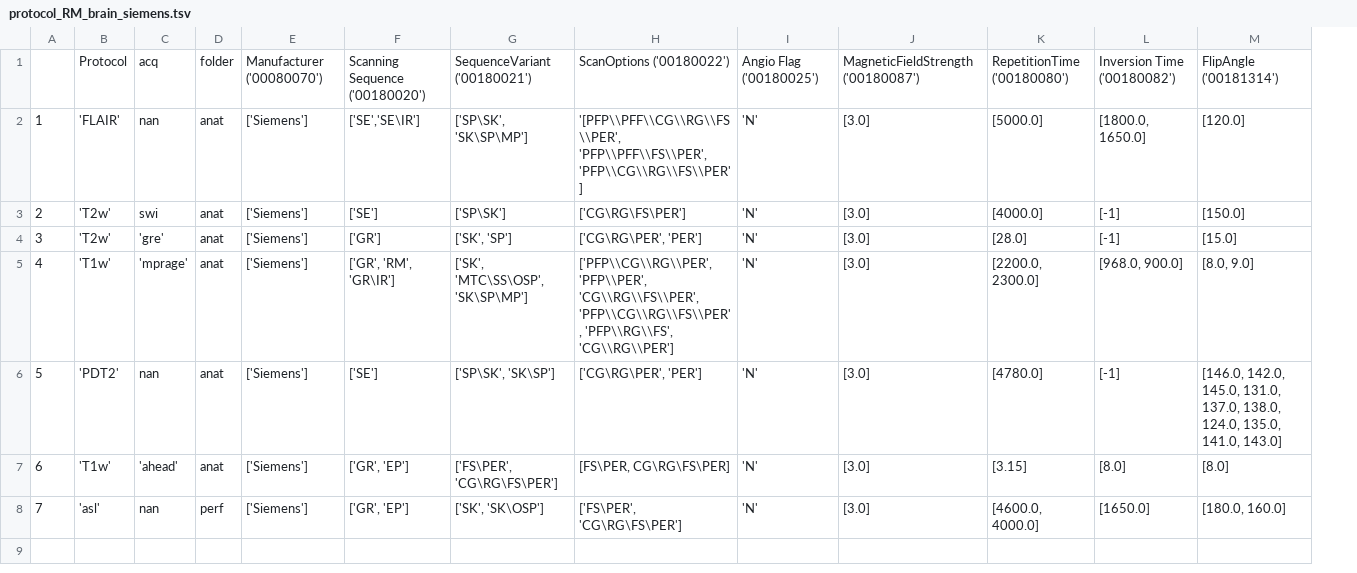
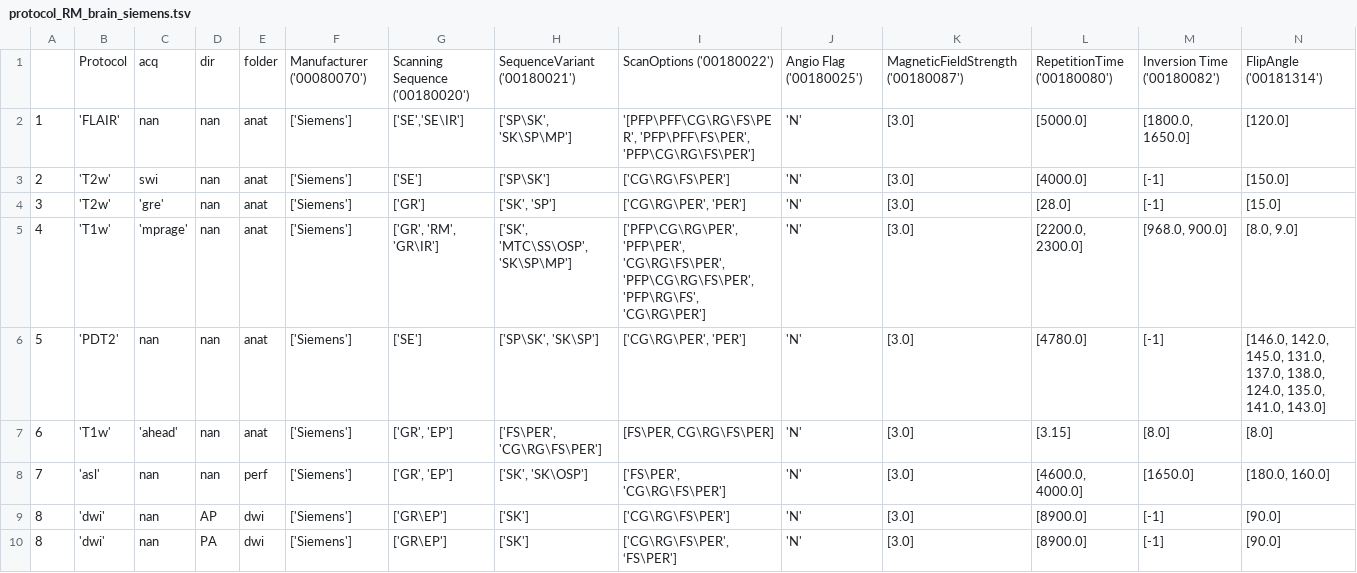
Before and after one commit to josator2/MIDS_reborn, a TSV file: xnat2mids/protocols/protocol_RM_brain_siemens.tsv, drawn as a sheet; only a part is shown; addresses are those after the commit; rows hold the shown columns only; the diff names each change by its address in the sheet, - before the commit and + after, or states it on an @@ line.

Commit message:
make protocols for RM (incomplete)

```diff
--- a/xnat2mids/protocols/protocol_RM_brain_siemens.tsv
+++ b/xnat2mids/protocols/protocol_RM_brain_siemens.tsv
+column D, rows 1-8: dir | nan | nan | nan | nan | nan | nan | nan
-I2: '[PFP\\PFF\\CG\\RG\\FS\\PER', 'PFP\\PFF\\FS\\PER', 'PFP\\CG\\RG\\FS\\PER']
+I2: '[PFP\PFF\CG\RG\FS\PER', 'PFP\PFF\FS\PER', 'PFP\CG\RG\FS\PER']
-I5: ['PFP\\CG\\RG\\PER', 'PFP\\PER', 'CG\\RG\\FS\\PER', 'PFP\\CG\\RG\\FS\\PER', 'PFP\\RG\\FS', 'CG\\RG\\PER']
+I5: ['PFP\CG\RG\PER', 'PFP\PER', 'CG\RG\FS\PER', 'PFP\CG\RG\FS\PER', 'PFP\RG\FS', 'CG\RG\PER']
+row 9: 8 | 'dwi' | nan | AP | dwi | ['Siemens'] | ['GR\EP'] | ['SK'] | ['CG\RG\FS\PER'] | 'N' | [3.0] | [8900.0] | [-1] | [90.0]
+row 10: 8 | 'dwi' | nan | PA | dwi | ['Siemens'] | ['GR\EP'] | ['SK'] | ['CG\RG\FS\PER', ‘FS\PER'] | 'N' | [3.0] | [8900.0] | [-1] | [90.0]
```
Also changed, not shown: 5 other files.
